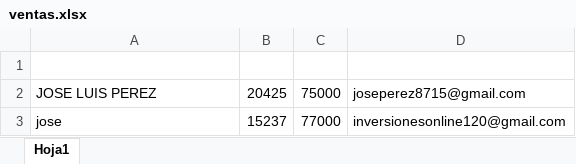
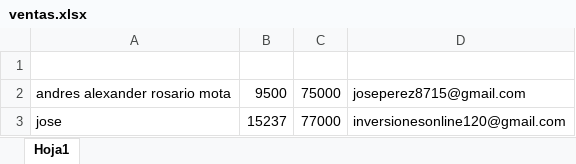
Before and after one commit to CodeDrTech/DevelopPython, an Excel workbook: Ventas Selact/ventas.xlsx, sheet Hoja1, drawn as a sheet; values as stored, in another font and other column widths than the file's, no borders; charts and pictures not drawn; the diff names each change by its address in the sheet, - before the commit and + after, or states it on an @@ line.

```diff
--- a/Ventas Selact/ventas.xlsx (sheet Hoja1)
+++ b/Ventas Selact/ventas.xlsx (sheet Hoja1)
-A2: JOSE LUIS PEREZ
+A2: andres alexander rosario mota
-B2: 20425
+B2: 9500
```
Also changed, not shown: charts or pictures, 3 other files.
